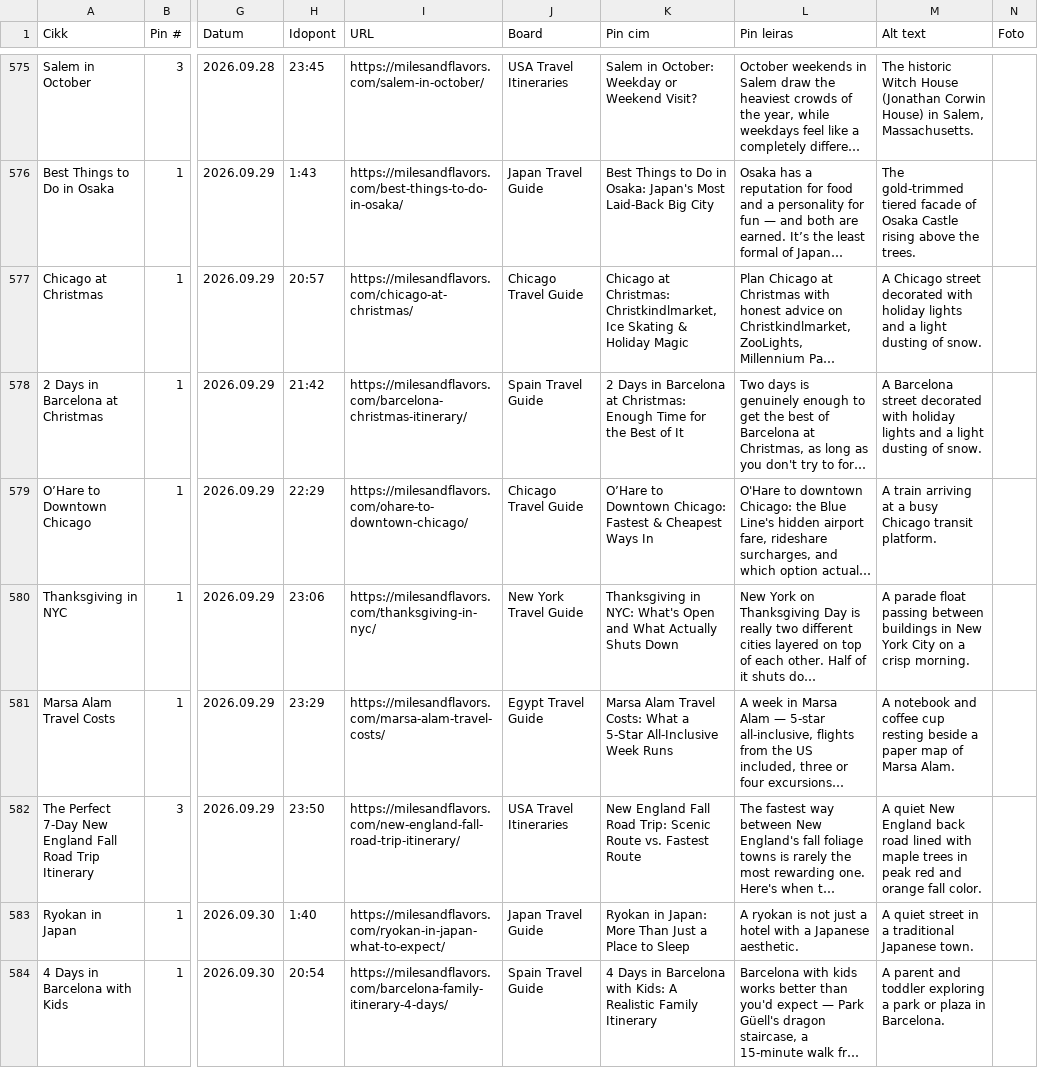
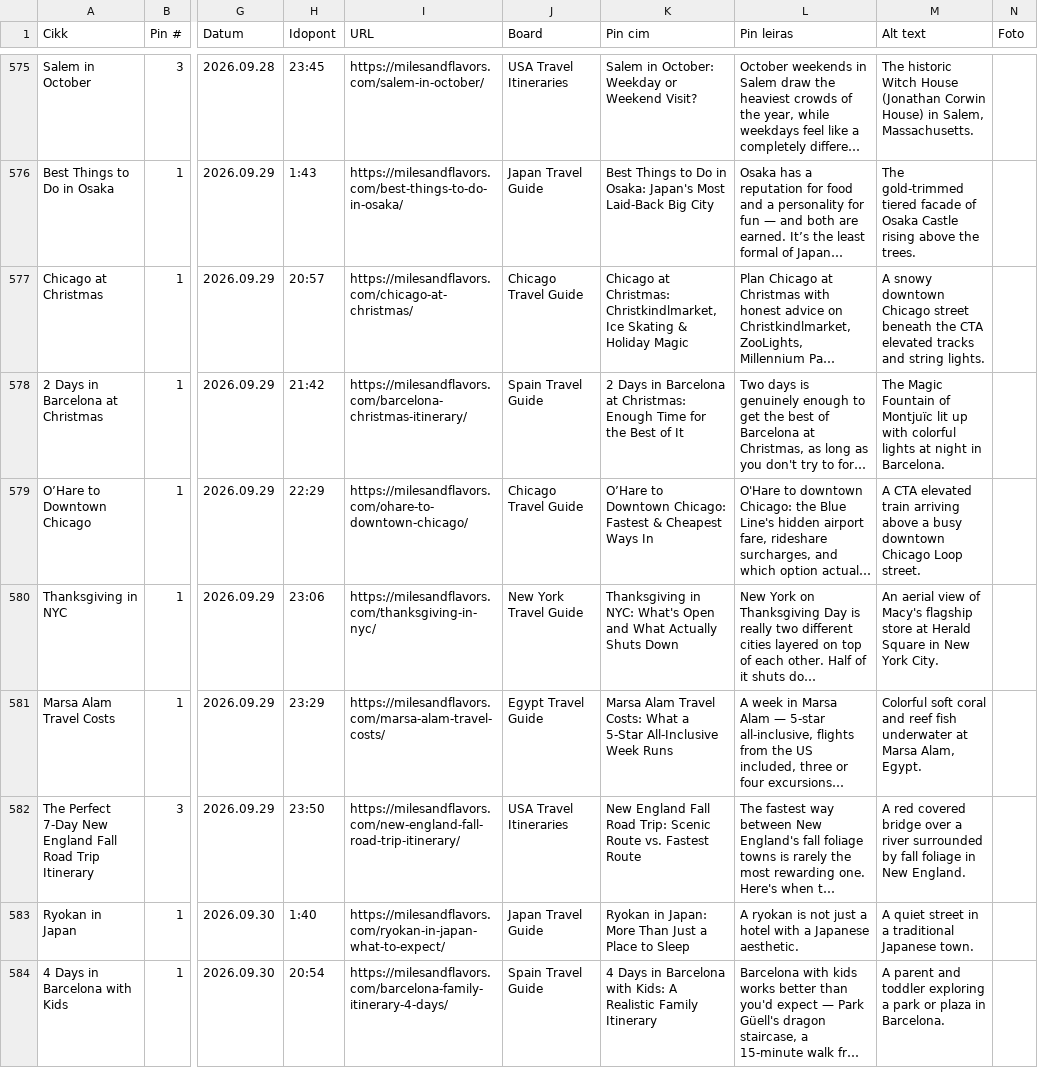
Before and after one commit to milesandflavors/pinfactory, a CSV file: pins.csv, drawn as a sheet; only a part is shown, gaps mark what is left out; long unchanged cells end in …; the diff names each change by its address in the sheet, - before the commit and + after, or states it on an @@ line.

```diff
--- a/pins.csv
+++ b/pins.csv
-M577 (Alt text): A Chicago street decorated with holiday lights and a light dusting of snow.
+M577 (Alt text): A snowy downtown Chicago street beneath the CTA elevated tracks and string lights.
-M578 (Alt text): A Barcelona street decorated with holiday lights and a light dusting of snow.
+M578 (Alt text): The Magic Fountain of Montjuïc lit up with colorful lights at night in Barcelona.
-M579 (Alt text): A train arriving at a busy Chicago transit platform.
+M579 (Alt text): A CTA elevated train arriving above a busy downtown Chicago Loop street.
-M580 (Alt text): A parade float passing between buildings in New York City on a crisp morning.
+M580 (Alt text): An aerial view of Macy's flagship store at Herald Square in New York City.
-M581 (Alt text): A notebook and coffee cup resting beside a paper map of Marsa Alam.
+M581 (Alt text): Colorful soft coral and reef fish underwater at Marsa Alam, Egypt.
-M582 (Alt text): A quiet New England back road lined with maple trees in peak red and orange fall color.
+M582 (Alt text): A red covered bridge over a river surrounded by fall foliage in New England.
```
Also changed, not shown: 7 other files.
